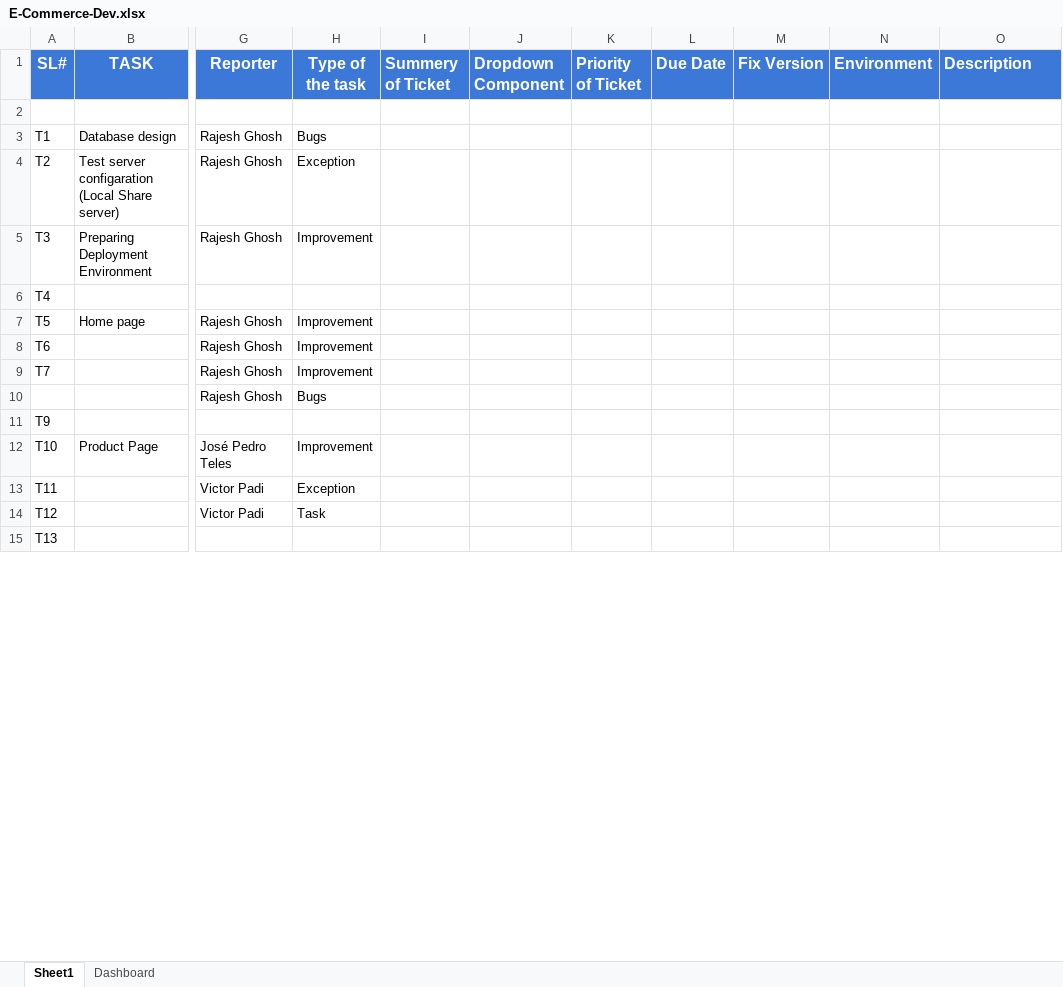
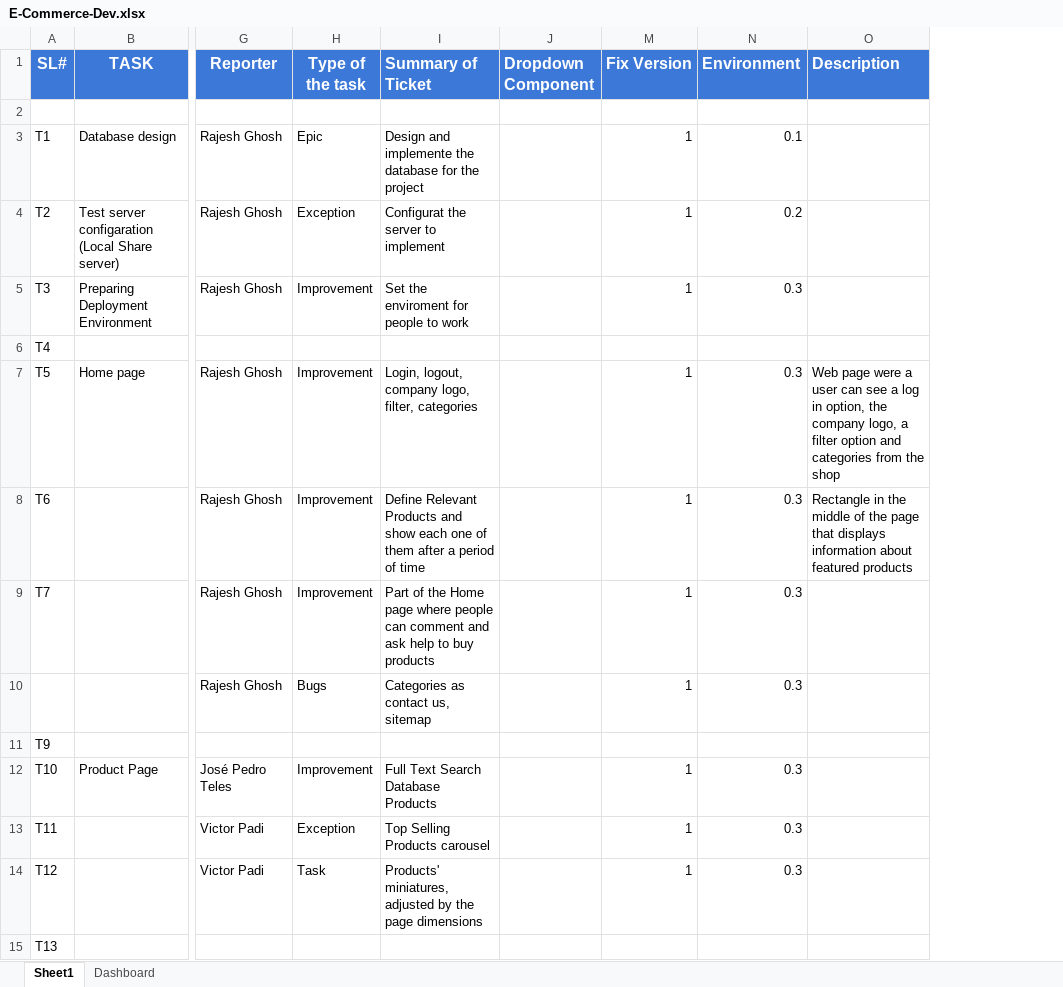
Before and after one commit to RajeshPerro/IT-ProjectManagement, an Excel workbook: E-Commerce-Dev.xlsx, sheet Sheet1, drawn as a sheet; only a part is shown, gaps mark what is left out; values as stored, in another font and other column widths than the file's, no borders; charts and pictures not drawn; removed rows and columns are numbered as before the commit, all else as after; the diff covers the shown part only; the diff names each change by its address in the sheet, - before the commit and + after, or states it on an @@ line.

Commit message:
data added in new columns

```diff
--- a/E-Commerce-Dev.xlsx (sheet Sheet1)
+++ b/E-Commerce-Dev.xlsx (sheet Sheet1)
-column I (Summery of Ticket), empty
+column I (Summary of Ticket), rows 3-14: Design and implemente the database for the project | Configurat the server to implement | Set the enviroment for people to work |  | Login, logout, company logo, filter, categories | Define Relevant Products and show each one of them after a period of time | Part of the Home page where people can comment and ask help to buy products | Categories as contact us, sitemap |  | Full Text Search Database Products | Top Selling Products carousel | Products' miniatures, adjusted by the page dimensions
@@ column K (Priority of Ticket) hidden, empty @@
@@ column L (Due Date) hidden, empty @@
-H3 (Type of the task): Bugs
+H3 (Type of the task): Epic
-M3:M5 (Fix Version): (empty)
+M3:M5 (Fix Version): 1
-N3 (Environment): (empty)
+N3 (Environment): 0.1
-N4 (Environment): (empty)
+N4 (Environment): 0.2
-N5 (Environment): (empty)
+N5 (Environment): 0.3
-M7:M10 (Fix Version): (empty)
+M7:M10 (Fix Version): 1
-N7:N10 (Environment): (empty)
+N7:N10 (Environment): 0.3
-O7 (Description): (empty)
+O7 (Description): Web page were a user can see a log in option, the company logo, a filter option and categories from the shop
-O8 (Description): (empty)
+O8 (Description): Rectangle in the middle of the page that displays information about featured products
-M12:M14 (Fix Version): (empty)
+M12:M14 (Fix Version): 1
-N12:N14 (Environment): (empty)
+N12:N14 (Environment): 0.3
```
Also changed, not shown: 62 edited cells elsewhere in this sheet, sheet Dashboard, hidden cells, charts or pictures.
